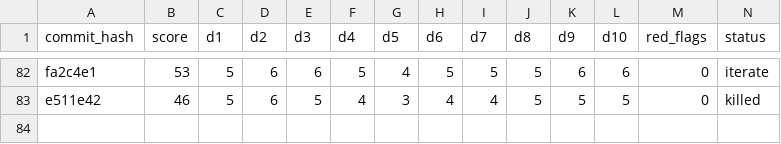
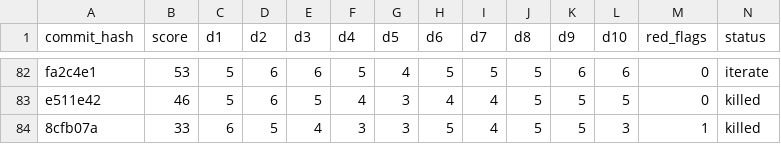
Before and after one commit to ArturoKuang/ai-game-playground, a TSV file: results.tsv, drawn as a sheet; only a part is shown, gaps mark what is left out; rows hold the shown columns only; the diff names each change by its address in the sheet, - before the commit and + after, or states it on an @@ line.

Commit message:
kill: Rift after 1 iteration (33/100, A10+red flag — calculable costs)

```diff
--- a/results.tsv
+++ b/results.tsv
+row 84: 8cfb07a | 33 | 6 | 5 | 4 | 3 | 3 | 5 | 4 | 5 | 5 | 3 | 1 | killed
```
Also changed, not shown: 2 other files.
